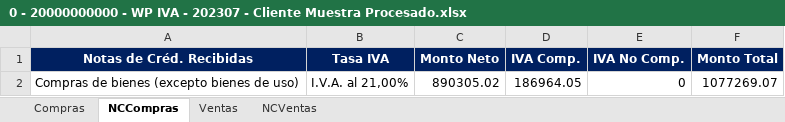
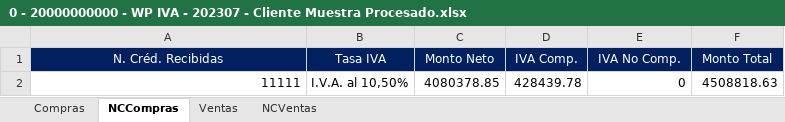
Before and after one commit to abustosp/Carga-de-F2002, an Excel workbook: Modelos de Papales Scrappeados/0 - 20000000000 - WP IVA - 202307 - Cliente Muestra Procesado.xlsx, sheet NCCompras, drawn as a sheet; values as stored, in another font and other column widths than the file's, no borders; removed rows and columns are numbered as before the commit, all else as after; the diff names each change by its address in the sheet, - before the commit and + after, or states it on an @@ line.

```diff
--- a/Modelos de Papales Scrappeados/0 - 20000000000 - WP IVA - 202307 - Cliente Muestra Procesado.xlsx (sheet NCCompras)
+++ b/Modelos de Papales Scrappeados/0 - 20000000000 - WP IVA - 202307 - Cliente Muestra Procesado.xlsx (sheet NCCompras)
-A1: Notas de Créd. Recibidas
+A1: N. Créd. Recibidas
-A1:F1 bold: on
+A1:F1 bold: off
-row 2: Compras de bienes (excepto bienes de uso) | I.V.A. al 21,00% | 890305.02 | 186964.05 | 0 | 1077269.07
+row 2: 11111 | I.V.A. al 10,50% | 4080378.85 | 428439.78 | 0 | 4508818.63
```
Also changed, not shown: sheet Ventas, sheet Compras, sheet NCVentas, Modelos de Papales Scrappeados/0 - 20000000000 - WP IVA - 202307 - Cliente Muestra.xlsx.
